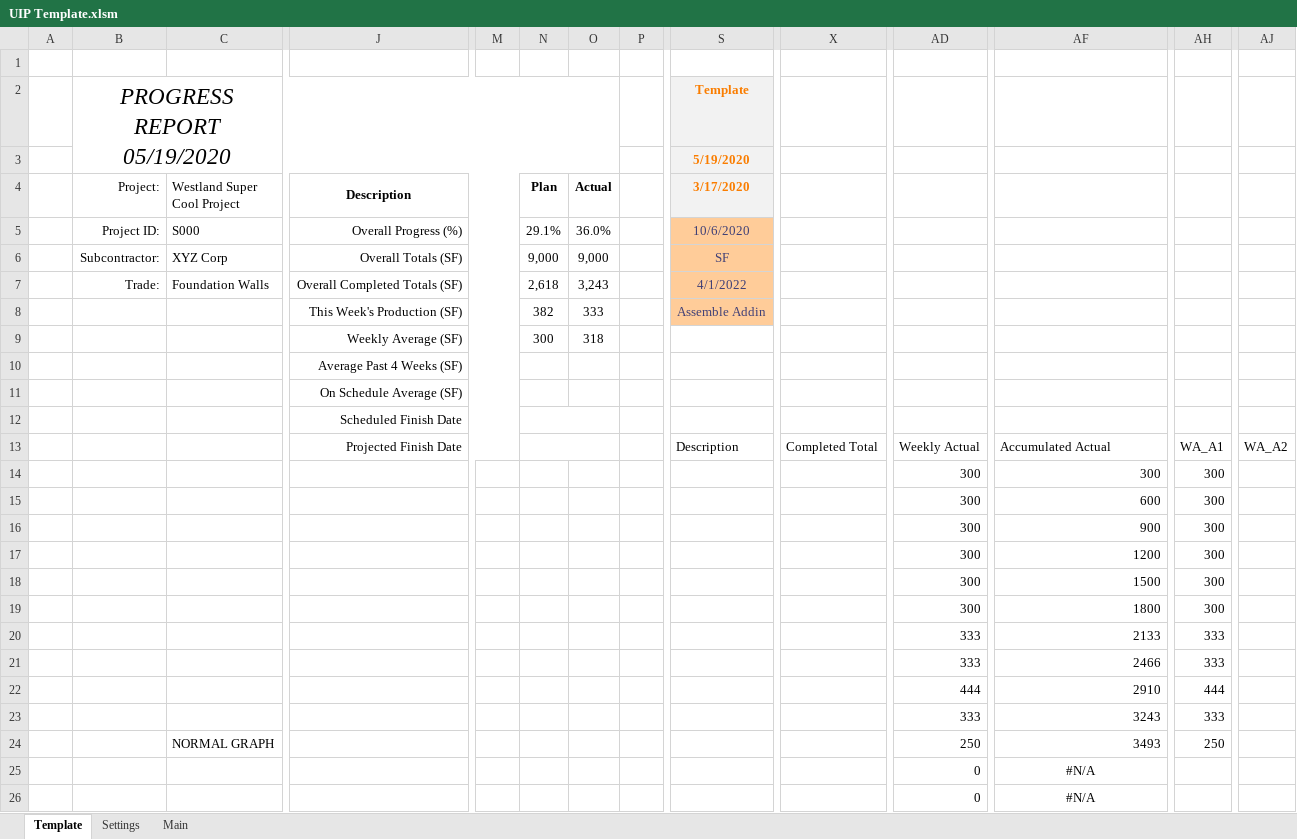
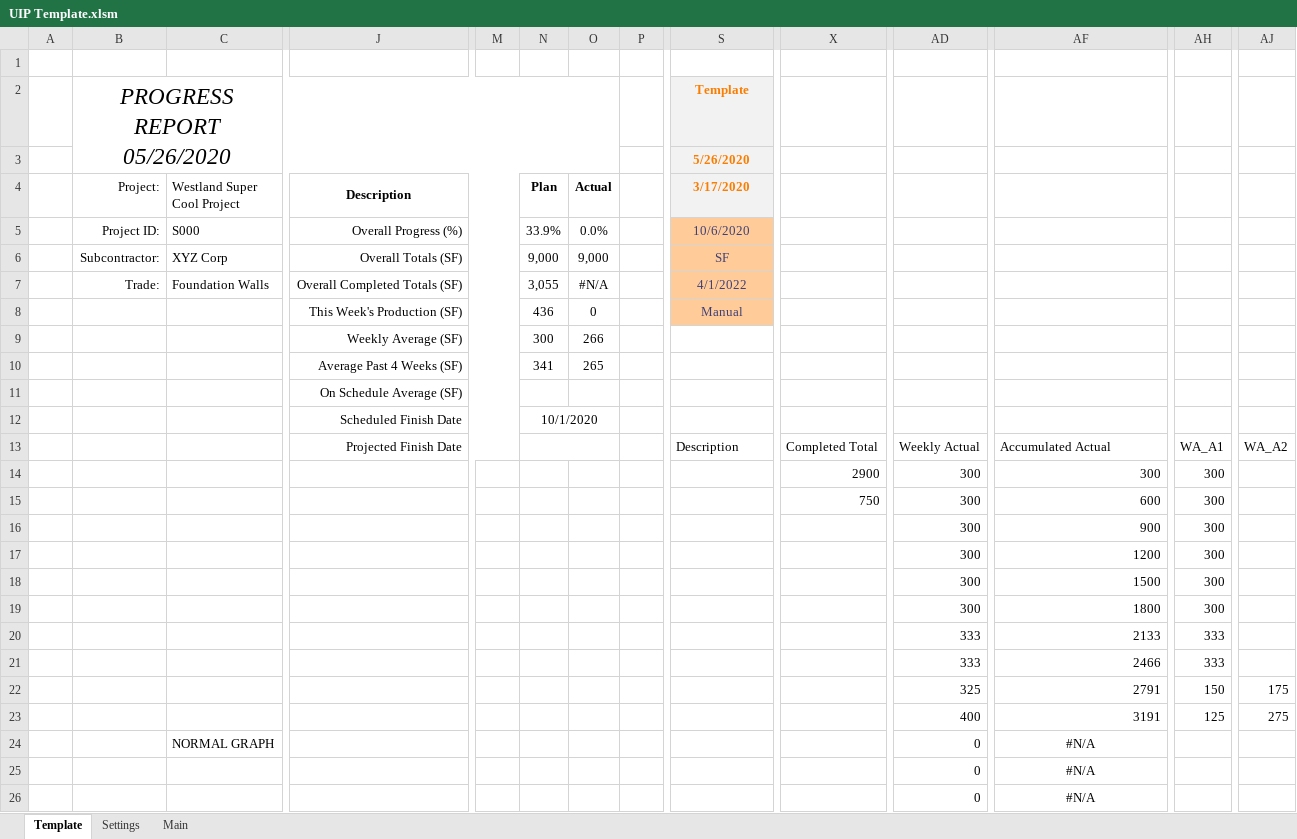
Before and after one commit to CamronWalker/UIP, an Excel workbook: UIP Template.xlsm, sheet Template, drawn as a sheet; only a part is shown, gaps mark what is left out; values as stored, in another font and other column widths than the file's, no borders; charts and pictures and conditional formats and table styles not drawn; removed rows and columns are numbered as before the commit, all else as after; rows hold the shown columns only; the diff names each change by its address in the sheet, - before the commit and + after, or states it on an @@ line.

```diff
--- a/UIP Template.xlsm (sheet Template)
+++ b/UIP Template.xlsm (sheet Template)
-B2 (Project:): PROGRESS REPORT 05/19/2020
+B2 (Project:): PROGRESS REPORT 05/26/2020
-S3 (3/17/2020): 5/19/2020
+S3 (3/17/2020): 5/26/2020
-N5 (Plan): 29.1%
+N5 (Plan): 33.9%
-O5 (Actual): 36.0%
+O5 (Actual): 0.0%
-N7 (Plan): 2,618
+N7 (Plan): 3,055
-O7 (Actual): 3,243
+O7 (Actual): #N/A
-N8 (Plan): 382
+N8 (Plan): 436
-O8 (Actual): 333
+O8 (Actual): 0
-S8 (3/17/2020): Assemble Addin
+S8 (3/17/2020): Manual
-O9 (Actual): 318
+O9 (Actual): 266
-row 10:  |  |  | Average Past 4 Weeks (SF)
+row 10:  |  |  | Average Past 4 Weeks (SF) |  | 341 | 265
-N12 (Plan): (empty)
+N12 (Plan): 10/1/2020
-X14: (empty)
+X14: 2900
-X15: (empty)
+X15: 750
-AD22: 444
+AD22: 325
-AF22: 2910
+AF22: 2791
-AH22: 444
+AH22: 150
-AJ22: (empty)
+AJ22: 175
-AD23: 333
+AD23: 400
-AF23: 3243
+AF23: 3191
-AH23: 333
+AH23: 125
-AJ23: (empty)
+AJ23: 275
-AD24: 250
+AD24: 0
-AF24: 3493
+AF24: #N/A
-AF24 alignment: right
+AF24 alignment: center
-AH24: 250
+AH24: (empty)
```
Also changed, not shown: sheet Main, formulas that keep their value, charts or pictures, 1 other file.
